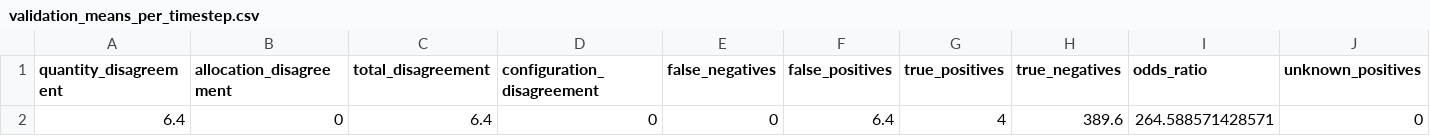
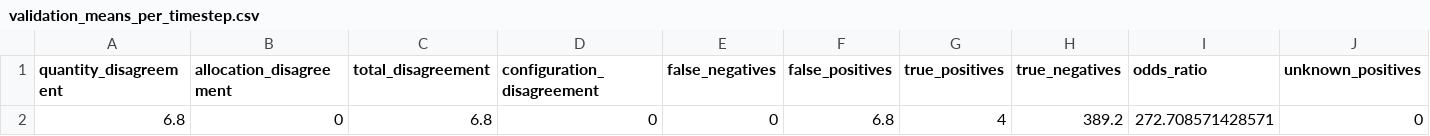
Before and after one commit to ncsu-landscape-dynamics/rpops, a CSV file: inst/extdata/simple20x20/outputs/TS4/validation_means_per_timestep.csv, drawn as a sheet; only a part is shown; removed rows and columns are numbered as before the commit, all else as after; rows hold the shown columns only; the diff names each change by its address in the sheet, - before the commit and + after, or states it on an @@ line.

```diff
--- a/inst/extdata/simple20x20/outputs/TS4/validation_means_per_timestep.csv
+++ b/inst/extdata/simple20x20/outputs/TS4/validation_means_per_timestep.csv
-row 2: 6.4 | 0 | 6.4 | 0 | 0 | 6.4 | 4 | 389.6 | 264.588571428571 | 0
+row 2: 6.8 | 0 | 6.8 | 0 | 0 | 6.8 | 4 | 389.2 | 272.708571428571 | 0
```
Also changed, not shown: inst/extdata/simple20x20/outputs/TS2/val_metrics_output_step_1.csv, inst/extdata/simple20x20/outputs/TS2/validation_means_per_timestep.csv, 31 other files.
